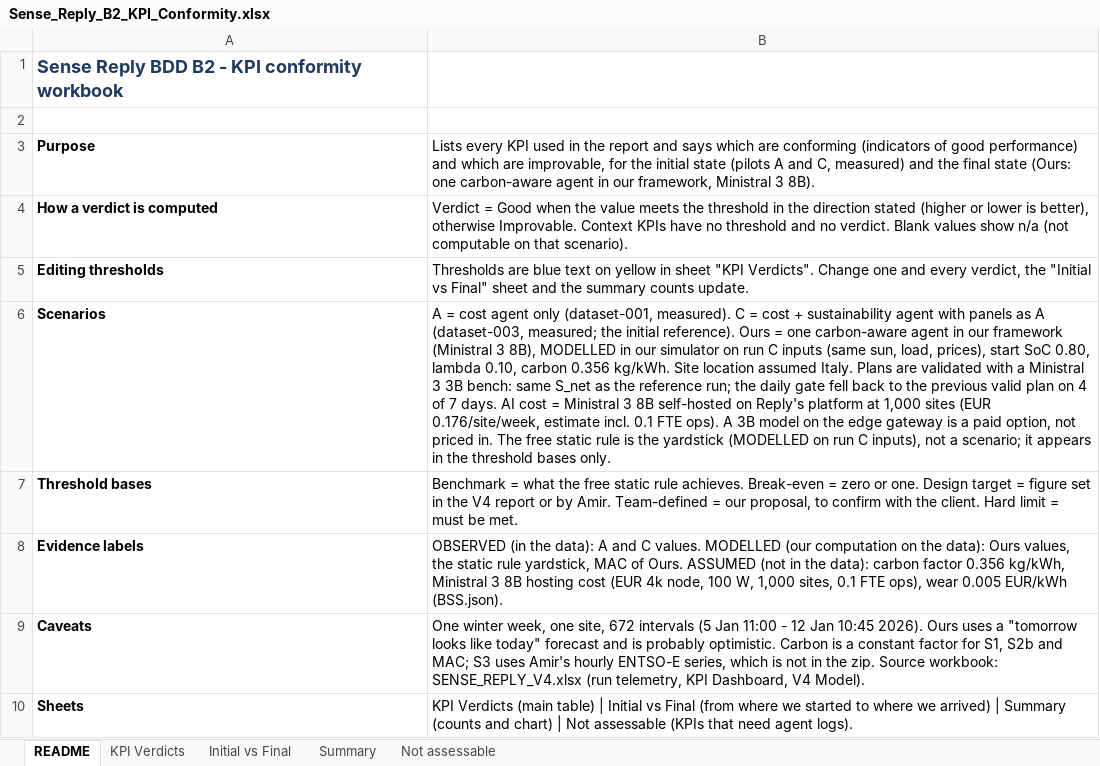
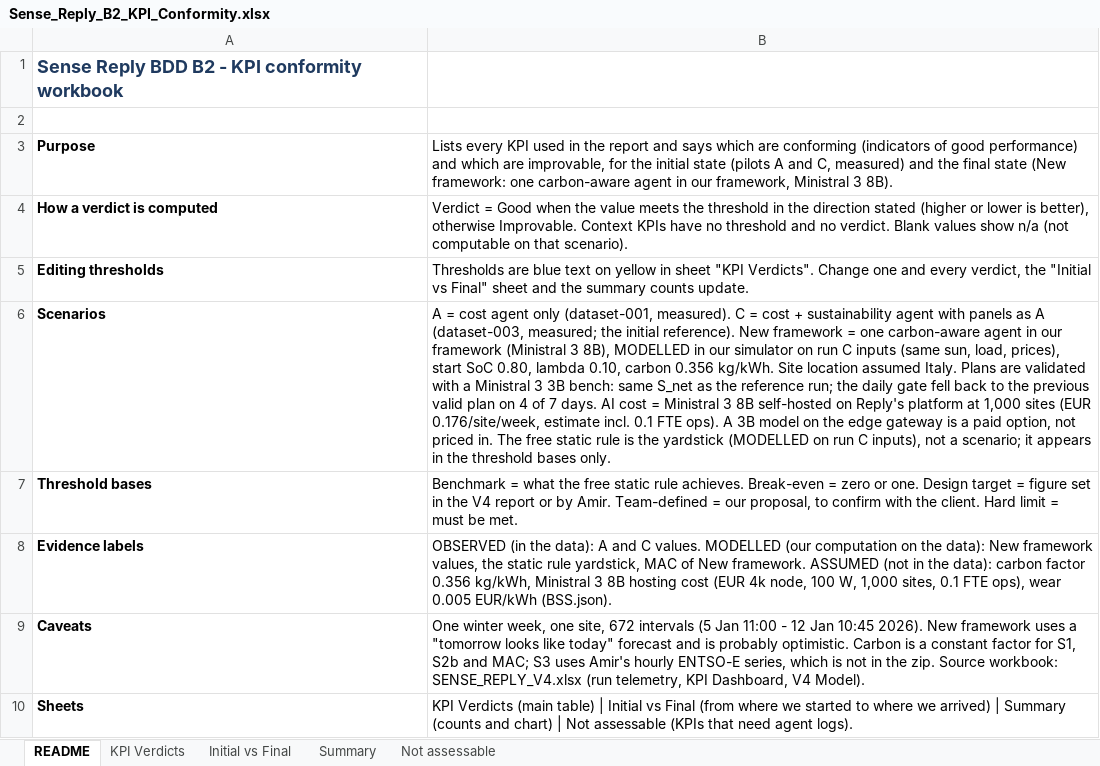
Before and after one commit to amirdoescoding/SENSE-REPLY, an Excel workbook: data/Sense_Reply_B2_KPI_Conformity.xlsx, sheet README, drawn as a sheet; values as stored, in another font and other column widths than the file's, no borders; the diff names each change by its address in the sheet, - before the commit and + after, or states it on an @@ line.

```diff
--- a/data/Sense_Reply_B2_KPI_Conformity.xlsx (sheet README)
+++ b/data/Sense_Reply_B2_KPI_Conformity.xlsx (sheet README)
-B3: …final state (Ours: one carbon-aware…
+B3: …final state (New framework: one carbon-aware…
-B6: …initial reference). Ours = one…
+B6: …initial reference). New framework = one…
-B8: …the data): Ours values, the static rule yardstick, MAC of Ours. ASSUMED (not…
+B8: …the data): New framework values, the static rule yardstick, MAC of New framework. ASSUMED (not…
-B9: …10:45 2026). Ours uses a…
+B9: …10:45 2026). New framework uses a…
```
Also changed, not shown: sheet KPI Verdicts, sheet Initial vs Final, sheet Summary, 6 other files.
